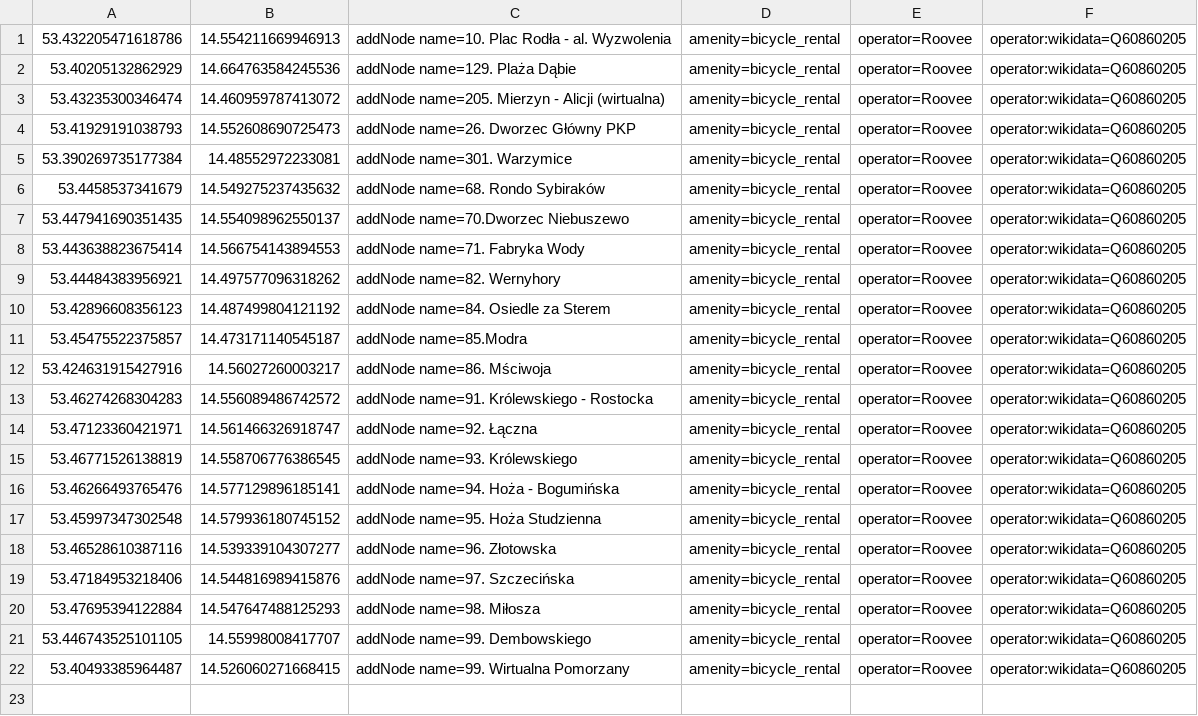
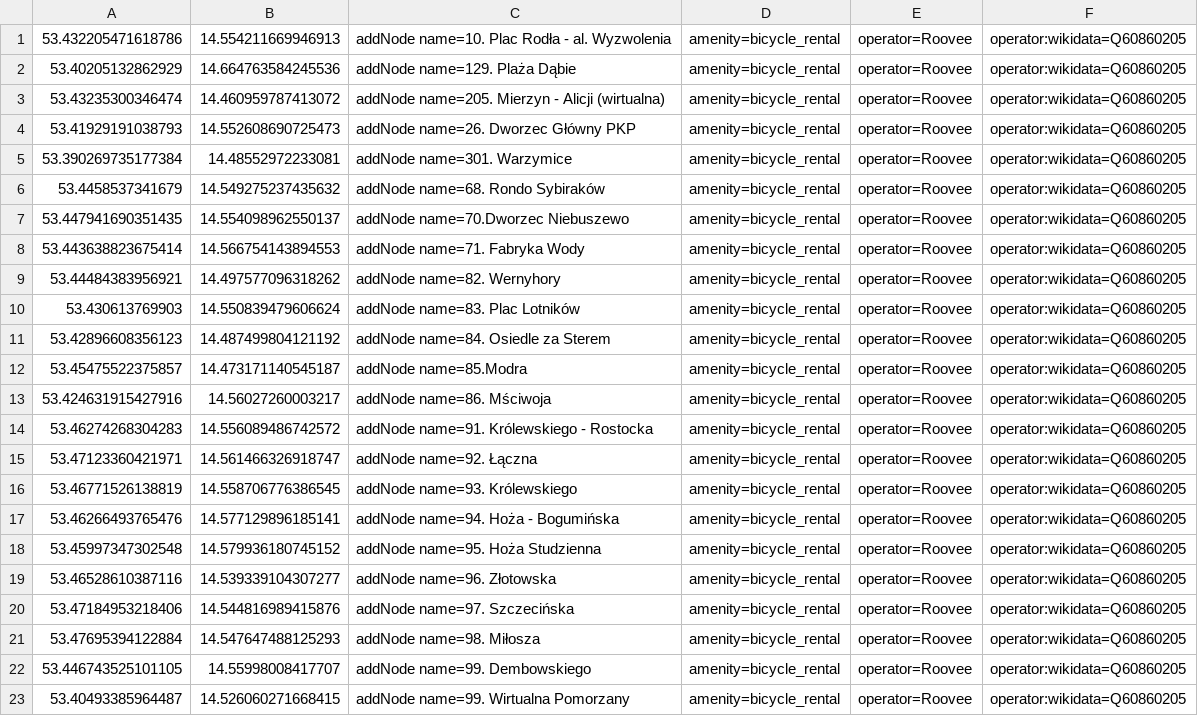
Before and after one commit to starsep/RooveeOSM, a CSV file: szczecin.csv, drawn as a sheet; the diff names each change by its address in the sheet, - before the commit and + after, or states it on an @@ line.

```diff
--- a/szczecin.csv
+++ b/szczecin.csv
+row 10: 53.430613769903 | 14.550839479606624 | addNode name=83. Plac Lotników | amenity=bicycle_rental | operator=Roovee | operator:wikidata=Q60860205
```
Also changed, not shown: 26 other files.
